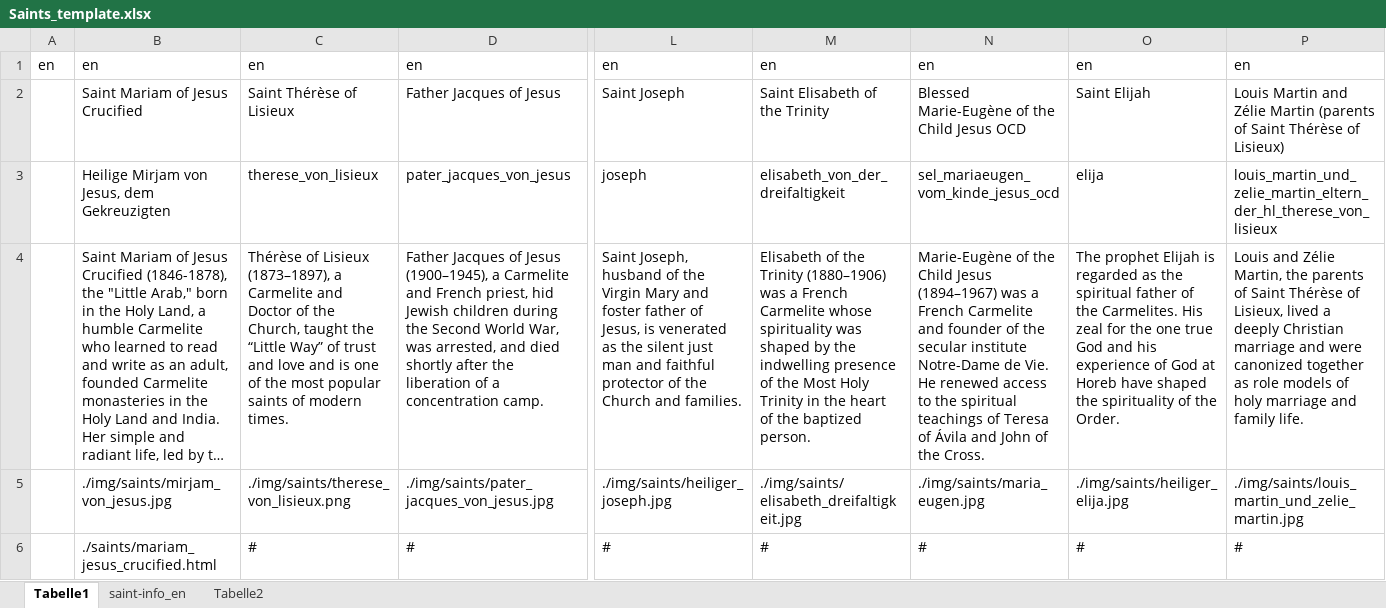
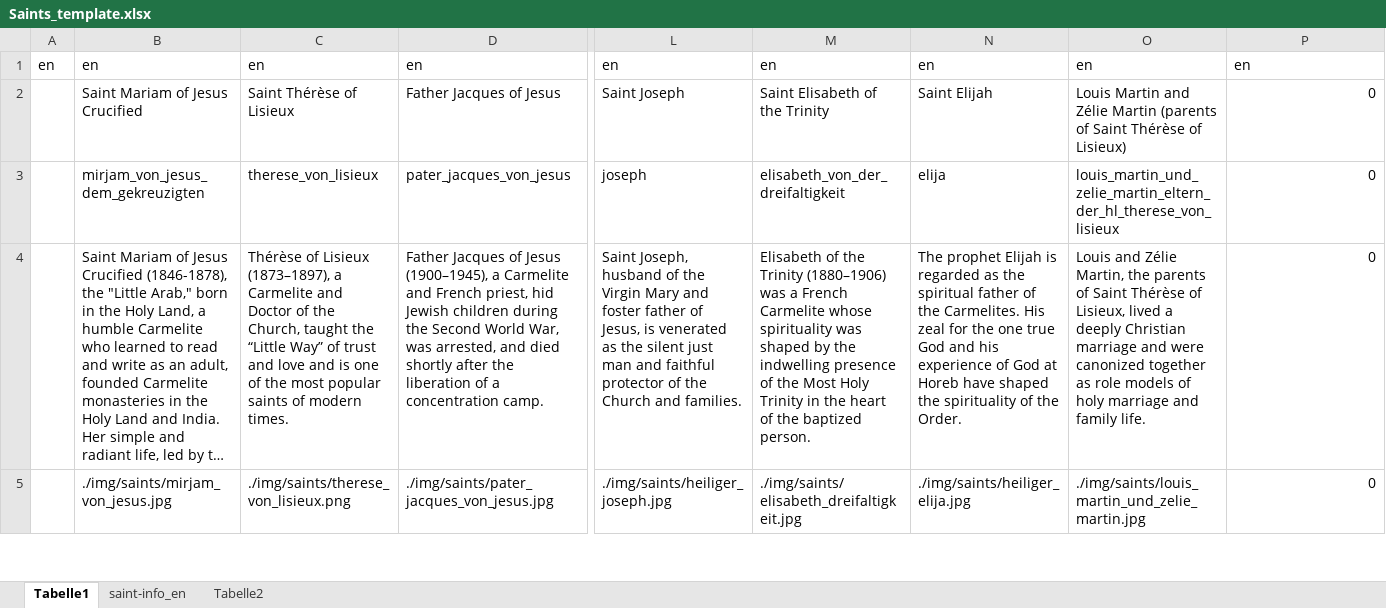
Before and after one commit to jroekarmel/online-exerzitien, an Excel workbook: templates/templates_en/Saints_template.xlsx, sheet Tabelle1, drawn as a sheet; only a part is shown, gaps mark what is left out; long unchanged cells end in …; values as stored, in another font and other column widths than the file's, no borders; removed rows and columns are numbered as before the commit, all else as after; rows hold the shown columns only; the diff covers the shown part only; the diff names each change by its address in the sheet, - before the commit and + after, or states it on an @@ line.

Commit message:
adding saints en

```diff
--- a/templates/templates_en/Saints_template.xlsx (sheet Tabelle1)
+++ b/templates/templates_en/Saints_template.xlsx (sheet Tabelle1)
-N2: Blessed Marie-Eugène of the Child Jesus OCD
+N2: Saint Elijah
-O2: Saint Elijah
+O2: Louis Martin and Zélie Martin (parents of Saint Thérèse of Lisieux)
-P2: Louis Martin and Zélie Martin (parents of Saint Thérèse of Lisieux)
+P2: 0
-B3: Heilige Mirjam von Jesus, dem Gekreuzigten
+B3: mirjam_von_jesus_dem_gekreuzigten
-N3: sel_mariaeugen_vom_kinde_jesus_ocd
+N3: elija
-O3: elija
+O3: louis_martin_und_zelie_martin_eltern_der_hl_therese_von_lisieux
-P3: louis_martin_und_zelie_martin_eltern_der_hl_therese_von_lisieux
+P3: 0
-N4: Marie-Eugène of the Child Jesus (1894–1967) was a French Carmelite and founder of the secular institute Notre-Dame de Vie. He renewed access to the spiritual teachings of Teresa of Ávila and John of the Cross.
+N4: The prophet Elijah is regarded as the spiritual father of the Carmelites. His zeal for the one true God and his experience of God at Horeb have shaped the spirituality of the Order.
-O4: The prophet Elijah is regarded as the spiritual father of the Carmelites. His zeal for the one true God and his experience of God at Horeb have shaped the spirituality of the Order.
+O4: Louis and Zélie Martin, the parents of Saint Thérèse of Lisieux, lived a deeply Christian marriage and were canonized together as role models of holy marriage and family life.
-P4: Louis and Zélie Martin, the parents of Saint Thérèse of Lisieux, lived a deeply Christian marriage and were canonized together as role models of holy marriage and family life.
+P4: 0
-N5: ./img/saints/maria_eugen.jpg
+N5: ./img/saints/heiliger_elija.jpg
-O5: ./img/saints/heiliger_elija.jpg
+O5: ./img/saints/louis_martin_und_zelie_martin.jpg
-P5: ./img/saints/louis_martin_und_zelie_martin.jpg
+P5: 0
-row 6:  | ./saints/mariam_jesus_crucified.html | # | # | # | # | # | # | #
```
Also changed, not shown: 4 added rows, 3 removed rows and 38 edited cells elsewhere in this sheet, sheet saint-info_en, formulas that keep their value, 11 other files.
